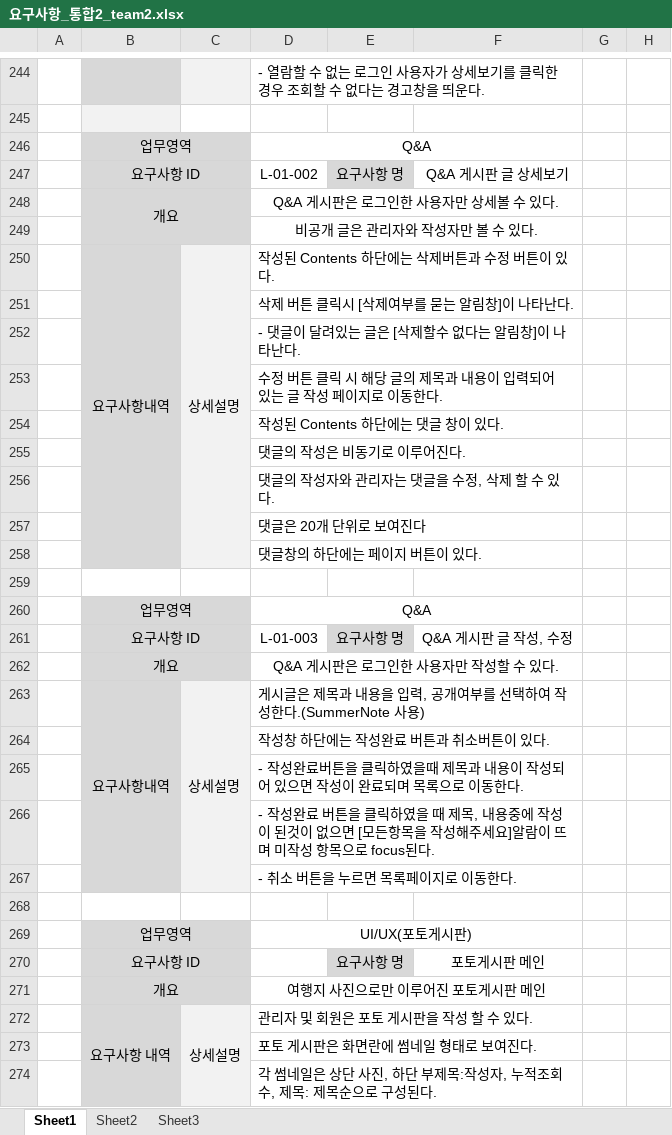
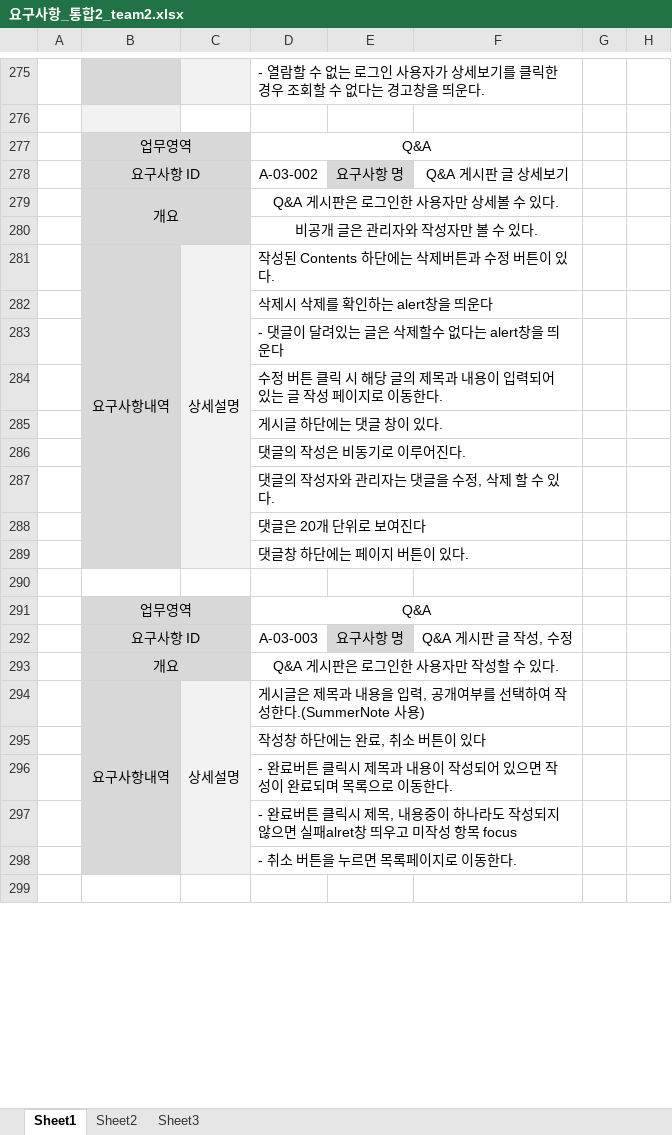
Before and after one commit to uckjae/2TeamFinal, an Excel workbook: doc/요구사항정의서 및 명세서/요구사항_통합2_team2.xlsx, sheet Sheet1, drawn as a sheet; only a part is shown, gaps mark what is left out; values as stored, in another font and other column widths than the file's, no borders; removed rows and columns are numbered as before the commit, all else as after; the diff covers the shown part only; the diff names each change by its address in the sheet, - before the commit and + after, or states it on an @@ line.

Commit message:
요구사항 명세서 미완성v2

```diff
--- a/doc/요구사항정의서 및 명세서/요구사항_통합2_team2.xlsx (sheet Sheet1)
+++ b/doc/요구사항정의서 및 명세서/요구사항_통합2_team2.xlsx (sheet Sheet1)
-D278: L-01-002
+D278: A-03-002
-D282: 삭제 버튼 클릭시 [삭제여부를 묻는 알림창]이 나타난다.
+D282: 삭제시 삭제를 확인하는 alert창을 띄운다
-D283: - 댓글이 달려있는 글은 [삭제할수 없다는 알림창]이 나타난다.
+D283: - 댓글이 달려있는 글은 삭제할수 없다는 alert창을 띄운다
-D285: 작성된 Contents 하단에는 댓글 창이 있다.
+D285: 게시글 하단에는 댓글 창이 있다.
-D289: 댓글창의 하단에는 페이지 버튼이 있다.
+D289: 댓글창 하단에는 페이지 버튼이 있다.
-D292: L-01-003
+D292: A-03-003
-D295: 작성창 하단에는 작성완료 버튼과 취소버튼이 있다.
+D295: 작성창 하단에는 완료, 취소 버튼이 있다
-D296: - 작성완료버튼을 클릭하였을때 제목과…
+D296: - 완료버튼 클릭시 제목과…
-D297: - 작성완료 버튼을 클릭하였을 때 제목, 내용중에 작성이 된것이 없으면 [모든항목을 작성해주세요]알람이 뜨며 미작성 항목으로 focus된다.
+D297: - 완료버튼 클릭시 제목, 내용중이 하나라도 작성되지 않으면 실패alret창 띄우고 미작성 항목 focus
@@ row 269 moved to row 165: 업무영역 @@
-row 270:  | 요구사항 ID |  |  | 요구사항 명 | 포토게시판 메인
@@ row 271 moved to row 167: 개요 @@
@@ row 272 moved to row 168: 요구사항 내역 @@
@@ row 273 moved to row 169: 포토 게시판은 화면란에 썸네일 형태로 보여진다. @@
@@ row 274 moved to row 170: 각 썸네일은 상단 사진, 하단 부제목:작성자, 누적조회수, 제목: 제목순… @@
```
Also changed, not shown: 84 added rows, 65 removed rows, 13 moved rows, 114 edited cells, cell formats and merged cells elsewhere in this sheet.
